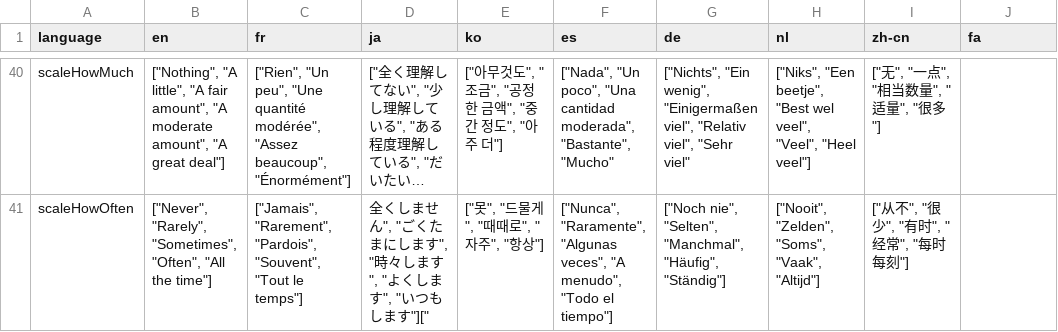
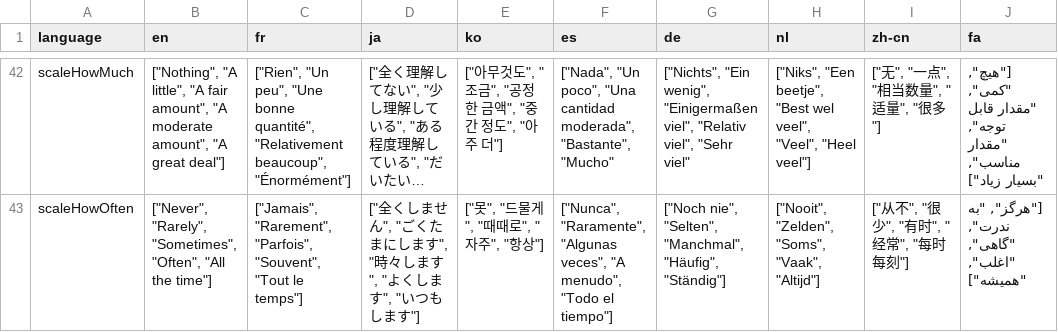
Before and after one commit to prosodylab/prosodylabExperimenter, a TSV file: prosodylab/messages.tsv, drawn as a sheet; only a part is shown, gaps mark what is left out; long unchanged cells end in …; addresses are those after the commit; the diff covers the shown part only; the diff names each change by its address in the sheet, - before the commit and + after, or states it on an @@ line.

```diff
--- a/prosodylab/messages.tsv
+++ b/prosodylab/messages.tsv
-C42 (fr): …peu", "Une quantité modérée", "Assez beaucoup", "Énormément"]
+C42 (fr): …peu", "Une bonne quantité", "Relativement beaucoup", "Énormément"]
-J42 (fa): (empty)
+J42 (fa): ["هیچ", "کمی", "مقدار قابل توجه", "مقدار مناسب", "بسیار زیاد"]
-C43 (fr): ["Jamais", "Rarement", "Pardois", "Souvent", "Tout…
+C43 (fr): ["Jamais", "Rarement", "Parfois", "Souvent", "Tout…
-D43 (ja): 全くしません", "ごくたまにします", "時々します", "よくします", "いつもします"]["
+D43 (ja): ["全くしません", "ごくたまにします", "時々します", "よくします", "いつもします"]
-J43 (fa): (empty)
+J43 (fa): ["هرگز", "به ندرت", "گاهی", "اغلب", "همیشه"]
```
Also changed, not shown: 3 added rows, 1 removed row and 60 edited cells elsewhere in this file, 2 other files.
